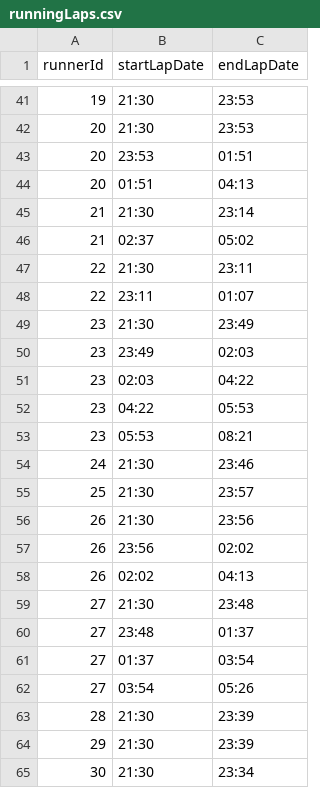
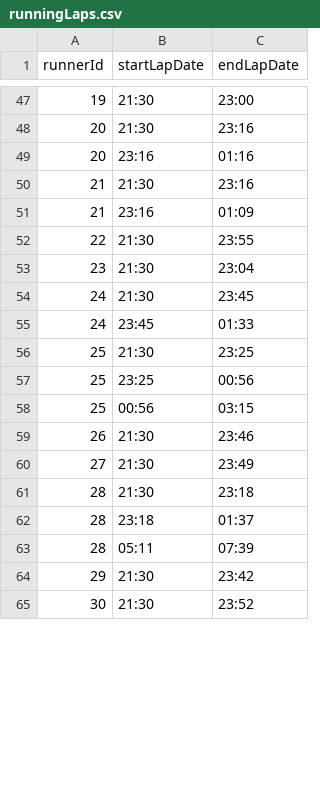
Before and after one commit to rzymski/runnersChart, a CSV file: runningLaps.csv, drawn as a sheet; only a part is shown, gaps mark what is left out; the diff covers the shown part only.

```diff
--- a/runningLaps.csv
+++ b/runningLaps.csv
@@ -41,25 +47,19 @@ runnerId;startLapDate;endLapDate
-19;21:30;23:53
-20;21:30;23:53
-20;23:53;01:51
-20;01:51;04:13
-21;21:30;23:14
-21;02:37;05:02
-22;21:30;23:11
-22;23:11;01:07
-23;21:30;23:49
-23;23:49;02:03
-23;02:03;04:22
-23;04:22;05:53
-23;05:53;08:21
-24;21:30;23:46
-25;21:30;23:57
-26;21:30;23:56
-26;23:56;02:02
-26;02:02;04:13
-27;21:30;23:48
-27;23:48;01:37
-27;01:37;03:54
-27;03:54;05:26
-28;21:30;23:39
-29;21:30;23:39
-30;21:30;23:34
+19;21:30;23:00
+20;21:30;23:16
+20;23:16;01:16
+21;21:30;23:16
+21;23:16;01:09
+22;21:30;23:55
+23;21:30;23:04
+24;21:30;23:45
+24;23:45;01:33
+25;21:30;23:25
+25;23:25;00:56
+25;00:56;03:15
+26;21:30;23:46
+27;21:30;23:49
+28;21:30;23:18
+28;23:18;01:37
+28;05:11;07:39
+29;21:30;23:42
+30;21:30;23:52
```
Also changed, not shown: 19 added rows, 9 removed rows and 42 edited cells elsewhere in this file, 9 other files.
